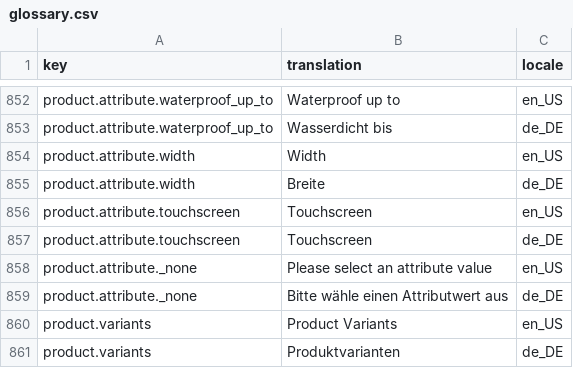
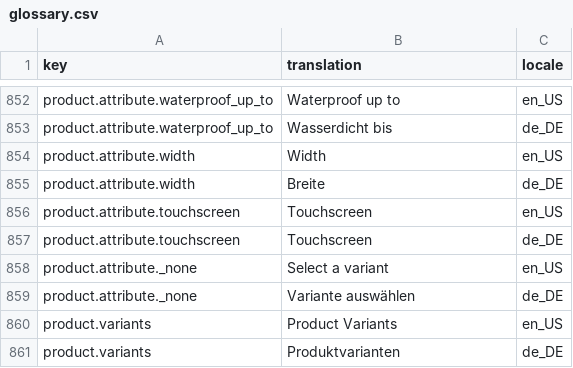
Before and after one commit to spryker-shop/b2b-demo-shop, a CSV file: data/import/glossary.csv, drawn as a sheet; only a part is shown, gaps mark what is left out.

```diff
--- a/data/import/glossary.csv
+++ b/data/import/glossary.csv
@@ -857,4 +857,4 @@ product.attribute.touchscreen,Touchscreen,en_US
 product.attribute.touchscreen,Touchscreen,de_DE
-product.attribute._none,Please select an attribute value,en_US
-product.attribute._none,Bitte wähle einen Attributwert aus,de_DE
+product.attribute._none,Select a variant,en_US
+product.attribute._none,Variante auswählen,de_DE
 product.variants,Product Variants,en_US
```
Also changed, not shown: data/import/cms_block_store.csv, 2 other files.
